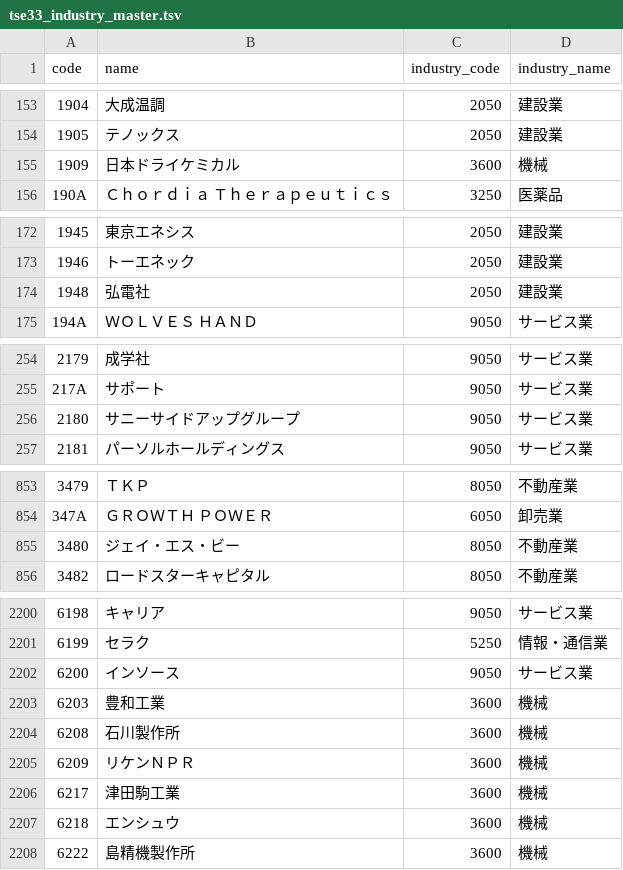
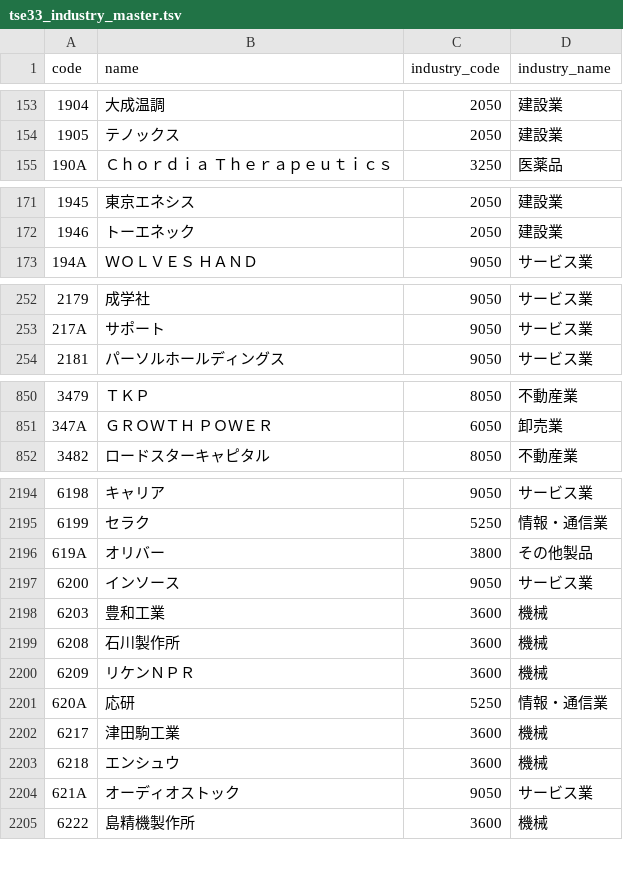
Before and after one commit to masacgt/Diview, a TSV file: kurogane-dividend/android/app/src/main/assets/tse33_industry_master.tsv, drawn as a sheet; only a part is shown, gaps mark what is left out; removed rows and columns are numbered as before the commit, all else as after; the diff covers the shown part only; the diff names each change by its address in the sheet, - before the commit and + after, or states it on an @@ line.

```diff
--- a/kurogane-dividend/android/app/src/main/assets/tse33_industry_master.tsv
+++ b/kurogane-dividend/android/app/src/main/assets/tse33_industry_master.tsv
-row 155: 1909 | 日本ドライケミカル | 3600 | 機械
-row 174: 1948 | 弘電社 | 2050 | 建設業
-row 256: 2180 | サニーサイドアップグループ | 9050 | サービス業
-row 855: 3480 | ジェイ・エス・ビー | 8050 | 不動産業
+row 2196: 619A | オリバー | 3800 | その他製品
+row 2201: 620A | 応研 | 5250 | 情報・通信業
+row 2204: 621A | オーディオストック | 9050 | サービス業
```
Also changed, not shown: 9 added rows, 10 removed rows and 3 edited cells elsewhere in this file, 20 other files.
